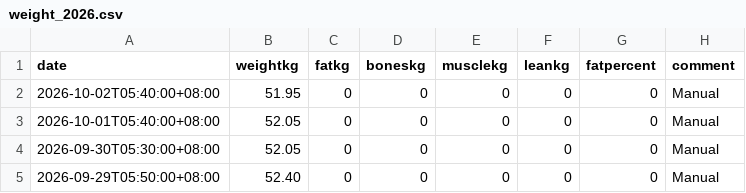
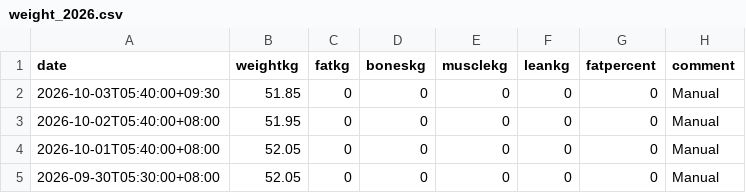
Before and after one commit to kaevinlaw/health_track, a CSV file: weight_2026.csv, drawn as a sheet; only a part is shown; the shorter side is filled out with more unchanged rows; the diff names each change by its address in the sheet, - before the commit and + after, or states it on an @@ line.

```diff
--- a/weight_2026.csv
+++ b/weight_2026.csv
+row 2: 2026-10-03T05:40:00+09:30 | 51.85 | 0 | 0 | 0 | 0 | 0 | Manual
```
Also changed, not shown: blood_pressure_2026.csv, food.csv.
